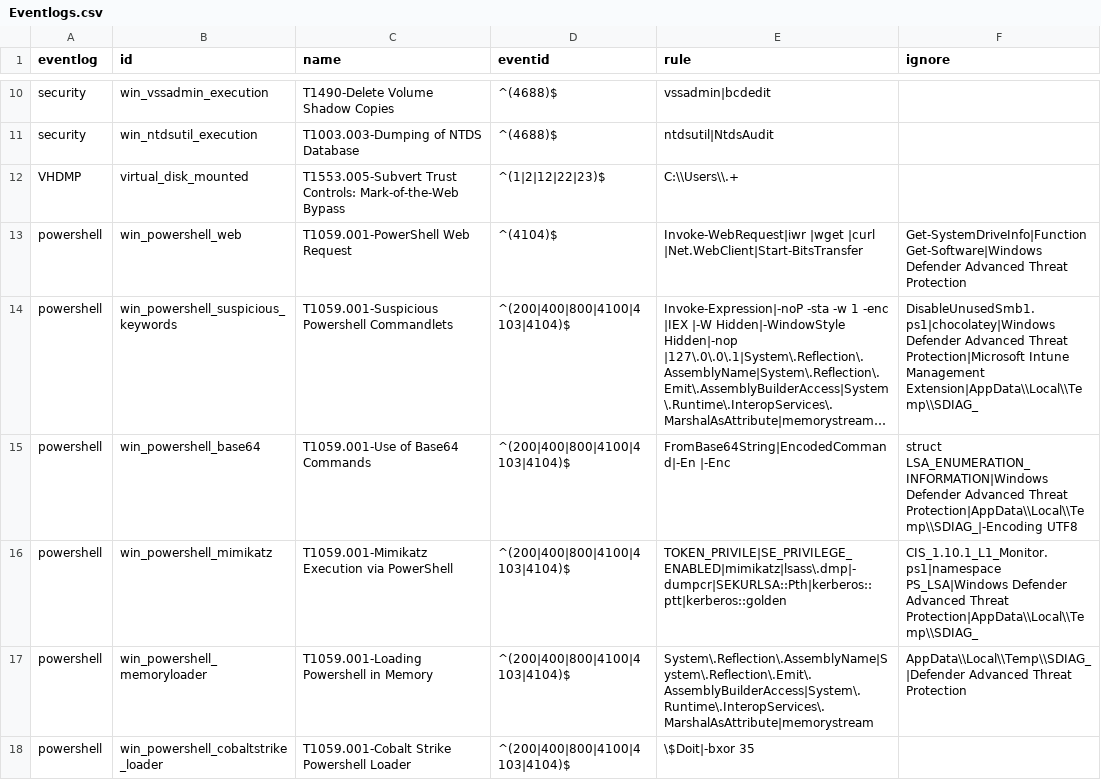
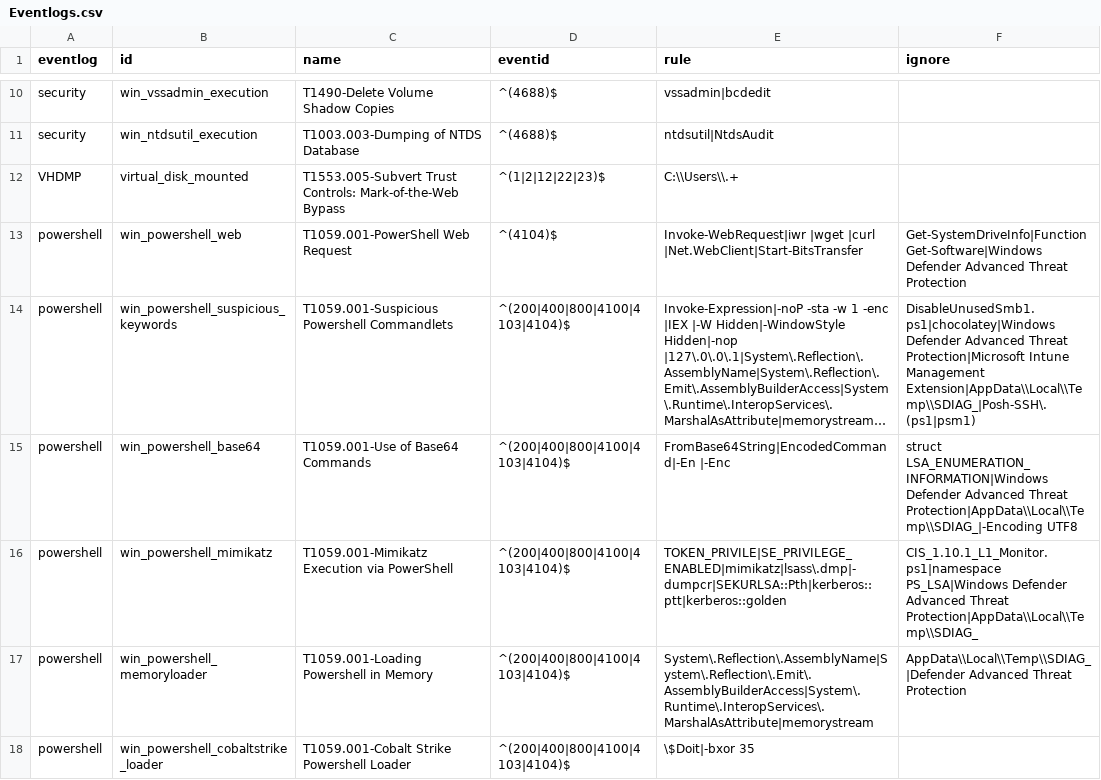
Before and after one commit to mgreen27/DetectRaptor, a CSV file: csv/Eventlogs.csv, drawn as a sheet; only a part is shown, gaps mark what is left out; long unchanged cells end in …; the diff covers the shown part only; the diff names each change by its address in the sheet, - before the commit and + after, or states it on an @@ line.

Commit message:
Update Eventlogs.csv with a few PowerShell exclusions

```diff
--- a/csv/Eventlogs.csv
+++ b/csv/Eventlogs.csv
-F14 (ignore): …Intune Management Extension|AppData\\Local\\Temp\\SDIAG_
+F14 (ignore): …Intune Management Extension|AppData\\Local\\Temp\\SDIAG_|Posh-SSH\.(ps1|psm1)
```
Also changed, not shown: 5 edited cells elsewhere in this file.
